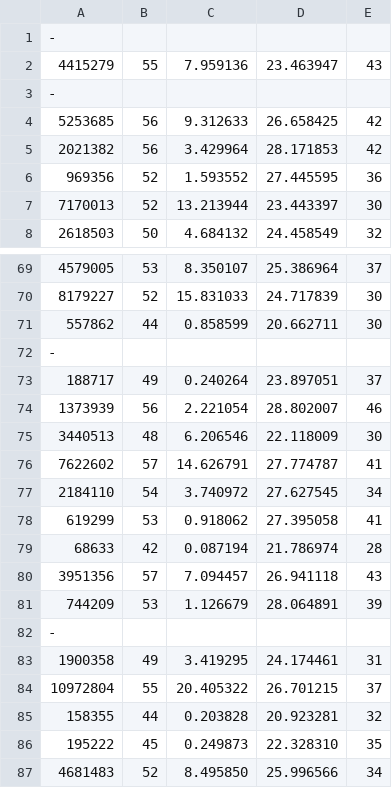
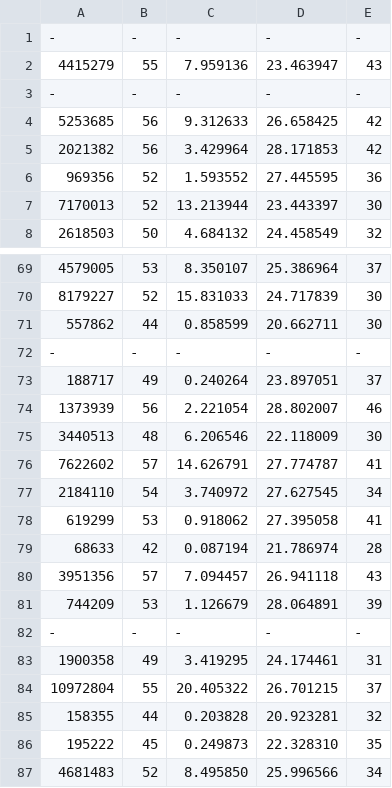
Before and after one commit to jmreisswitz/8-15-puzzle-solver, a CSV file: csv/astar15.csv, drawn as a sheet; only a part is shown, gaps mark what is left out; the diff covers the shown part only.

```diff
--- a/csv/astar15.csv
+++ b/csv/astar15.csv
@@ -1,4 +1,4 @@
--
+-,-,-,-,-
 4415279, 55, 7.959136, 23.463947, 43
--
+-,-,-,-,-
 5253685, 56, 9.312633, 26.658425, 42
@@ -71,3 +71,3 @@
 557862, 44, 0.858599, 20.662711, 30
--
+-,-,-,-,-
 188717, 49, 0.240264, 23.897051, 37
@@ -81,3 +81,3 @@
 744209, 53, 1.126679, 28.064891, 39
--
+-,-,-,-,-
 1900358, 49, 3.419295, 24.174461, 31
```
Also changed, not shown: 19 added rows and 19 removed rows elsewhere in this file.
